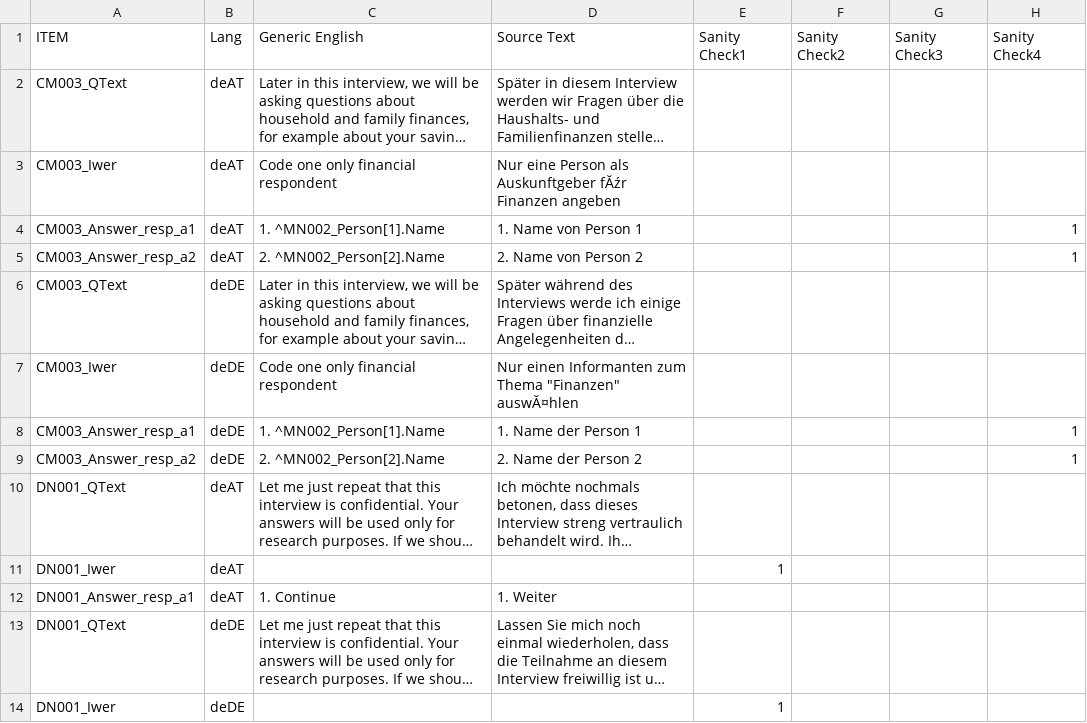
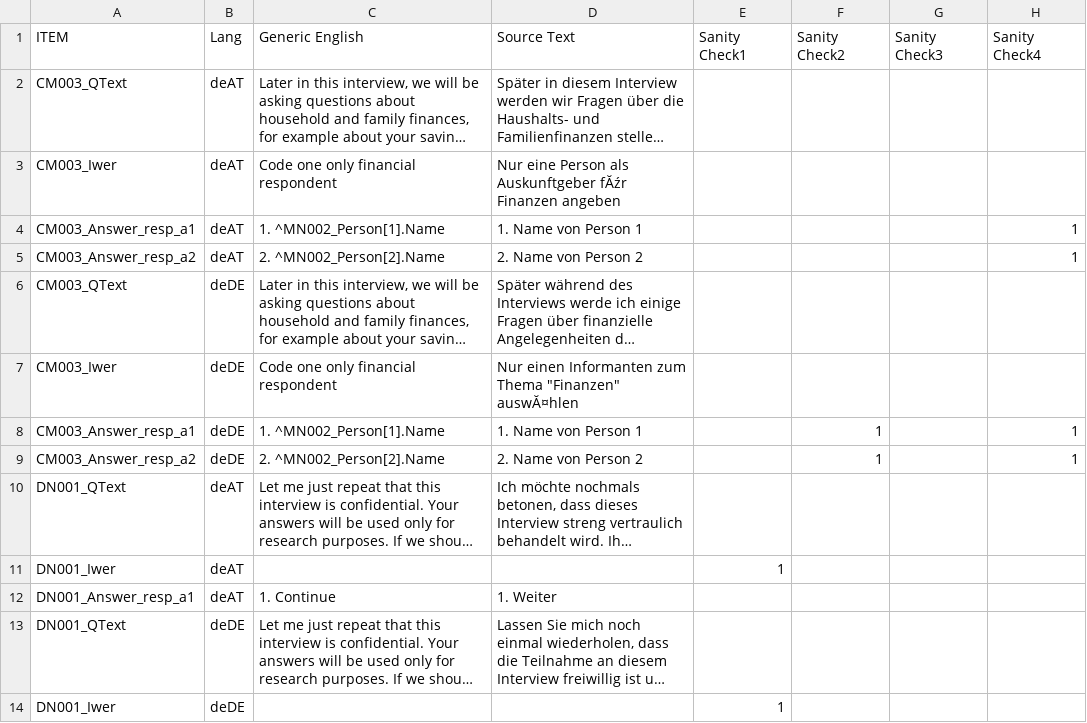
Before and after one commit to docjag/AskMoses, a CSV file: Report.csv, drawn as a sheet; only a part is shown; long unchanged cells end in …; the diff names each change by its address in the sheet, - before the commit and + after, or states it on an @@ line.

```diff
--- a/Report.csv
+++ b/Report.csv
-D8 (Source Text): 1. Name der Person 1
+D8 (Source Text): 1. Name von Person 1
-F8:F9 (Sanity Check2): (empty)
+F8:F9 (Sanity Check2): 1
-D9 (Source Text): 2. Name der Person 2
+D9 (Source Text): 2. Name von Person 2
```
Also changed, not shown: 7 other files.
